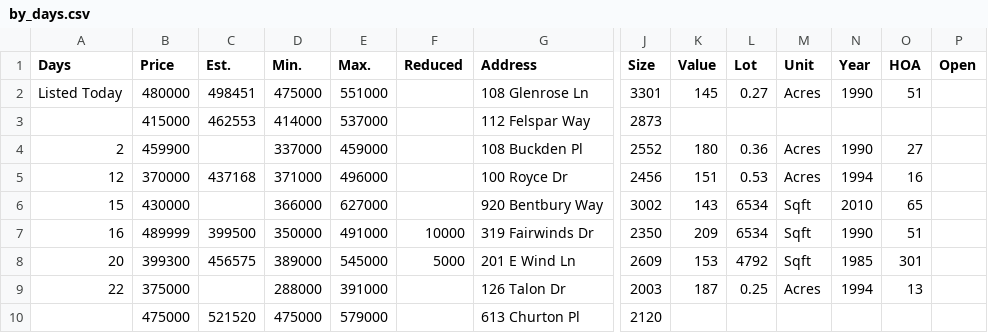
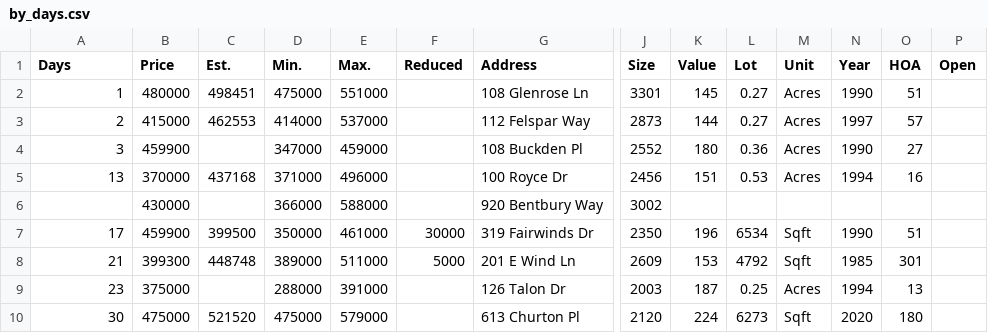
Before and after one commit to xgirma/moveto, a CSV file: data/27518/by_days.csv, drawn as a sheet; only a part is shown, gaps mark what is left out; the diff covers the shown part only; the diff names each change by its address in the sheet, - before the commit and + after, or states it on an @@ line.

```diff
--- a/data/27518/by_days.csv
+++ b/data/27518/by_days.csv
-A2 (Days): Listed Today
+A2 (Days): 1
-A3 (Days): (empty)
+A3 (Days): 2
-K3 (Value): (empty)
+K3 (Value): 144
-L3 (Lot): (empty)
+L3 (Lot): 0.27
-M3 (Unit): (empty)
+M3 (Unit): Acres
-N3 (Year): (empty)
+N3 (Year): 1997
-O3 (HOA): (empty)
+O3 (HOA): 57
-A4 (Days): 2
+A4 (Days): 3
-D4 (Min.): 337000
+D4 (Min.): 347000
-A5 (Days): 12
+A5 (Days): 13
-A6 (Days): 15
+A6 (Days): (empty)
-E6 (Max.): 627000
+E6 (Max.): 588000
-K6 (Value): 143
+K6 (Value): (empty)
-L6 (Lot): 6534
+L6 (Lot): (empty)
-M6 (Unit): Sqft
+M6 (Unit): (empty)
-N6 (Year): 2010
+N6 (Year): (empty)
-O6 (HOA): 65
+O6 (HOA): (empty)
-A7 (Days): 16
+A7 (Days): 17
-B7 (Price): 489999
+B7 (Price): 459900
-E7 (Max.): 491000
+E7 (Max.): 461000
-F7 (Reduced): 10000
+F7 (Reduced): 30000
-K7 (Value): 209
+K7 (Value): 196
-A8 (Days): 20
+A8 (Days): 21
-C8 (Est.): 456575
+C8 (Est.): 448748
-E8 (Max.): 545000
+E8 (Max.): 511000
-A9 (Days): 22
+A9 (Days): 23
-A10 (Days): (empty)
+A10 (Days): 30
-K10 (Value): (empty)
+K10 (Value): 224
-L10 (Lot): (empty)
+L10 (Lot): 6273
-M10 (Unit): (empty)
+M10 (Unit): Sqft
-N10 (Year): (empty)
+N10 (Year): 2020
-O10 (HOA): (empty)
+O10 (HOA): 180
```
Also changed, not shown: 1 added row, 2 removed rows and 41 edited cells elsewhere in this file, data/27518/by_price.csv, data/27518/by_size.csv, 15 other files.
